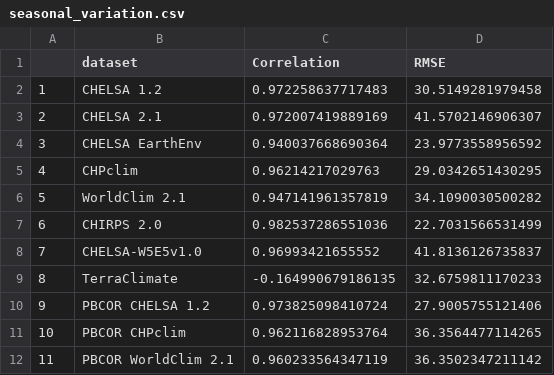
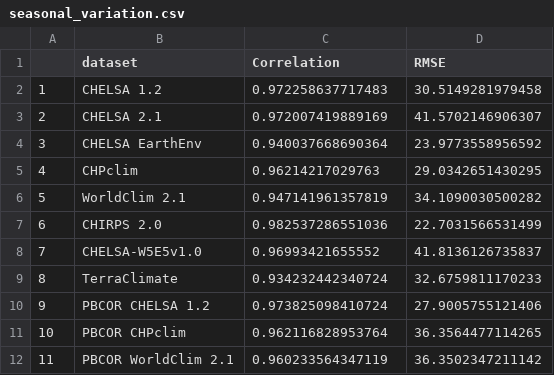
Before and after one commit to VasquezVicente/ClimatePanama, a CSV file: tables/seasonal_variation.csv, drawn as a sheet.

```diff
--- a/tables/seasonal_variation.csv
+++ b/tables/seasonal_variation.csv
@@ -8,3 +8,3 @@
 "7","CHELSA-W5E5v1.0",0.96993421655552,41.8136126735837
-"8","TerraClimate",-0.164990679186135,32.6759811170233
+"8","TerraClimate",0.934232442340724,32.6759811170233
 "9","PBCOR CHELSA 1.2",0.973825098410724,27.9005755121406
```
Also changed, not shown: tables/climatologies.csv, tables/spatial_variation_jfma.csv, 6 other files.
